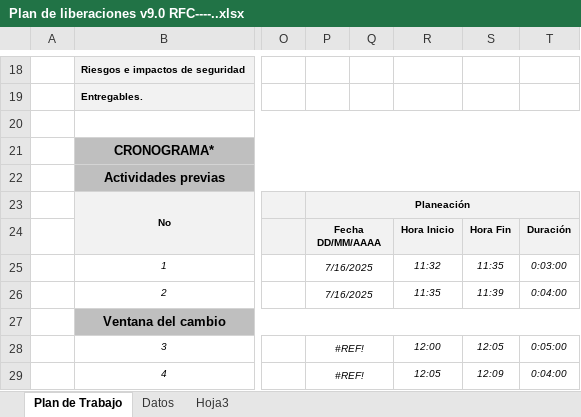
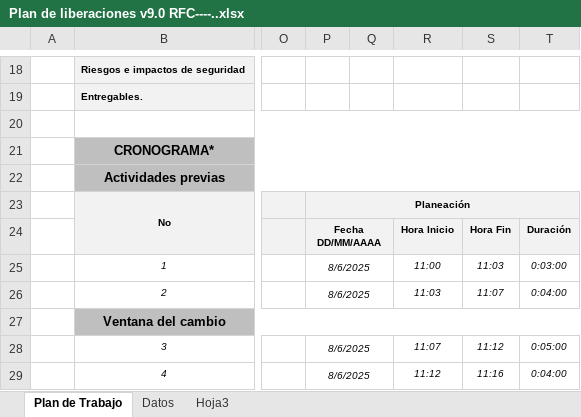
Before and after one commit to jgonzalo91/PPM, an Excel workbook: cambios/RFCXXXX/Plan de liberaciones v9.0 RFC----..xlsx, sheet Plan de Trabajo, drawn as a sheet; only a part is shown, gaps mark what is left out; values as stored, in another font and other column widths than the file's, no borders; charts and pictures not drawn; the diff covers the shown part only; the diff names each change by its address in the sheet, - before the commit and + after, or states it on an @@ line.

```diff
--- a/cambios/RFCXXXX/Plan de liberaciones v9.0 RFC----..xlsx (sheet Plan de Trabajo)
+++ b/cambios/RFCXXXX/Plan de liberaciones v9.0 RFC----..xlsx (sheet Plan de Trabajo)
-P25:P26: 7/16/2025
+P25:P26: 8/6/2025
-R25: 11:32
+R25: 11:00
-S25: 11:35
+S25: 11:03
-R26: 11:35
+R26: 11:03
-S26: 11:39
+S26: 11:07
-P28:P29: #REF!
+P28:P29: 8/6/2025
-R28: 12:00
+R28: 11:07
-S28: 12:05
+S28: 11:12
-R29: 12:05
+R29: 11:12
-S29: 12:09
+S29: 11:16
```
Also changed, not shown: 4 added rows, 3 removed rows and 9 edited cells elsewhere in this sheet.
